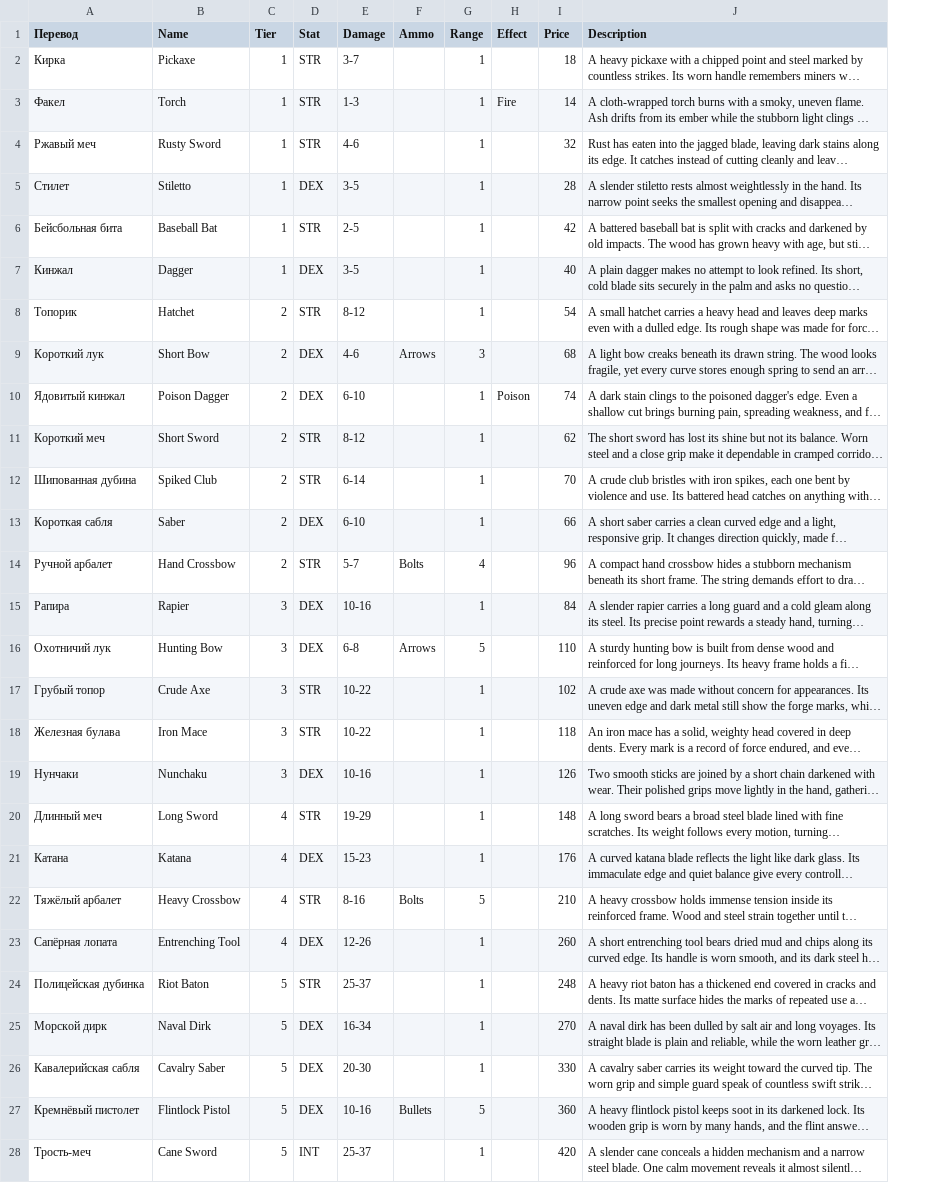
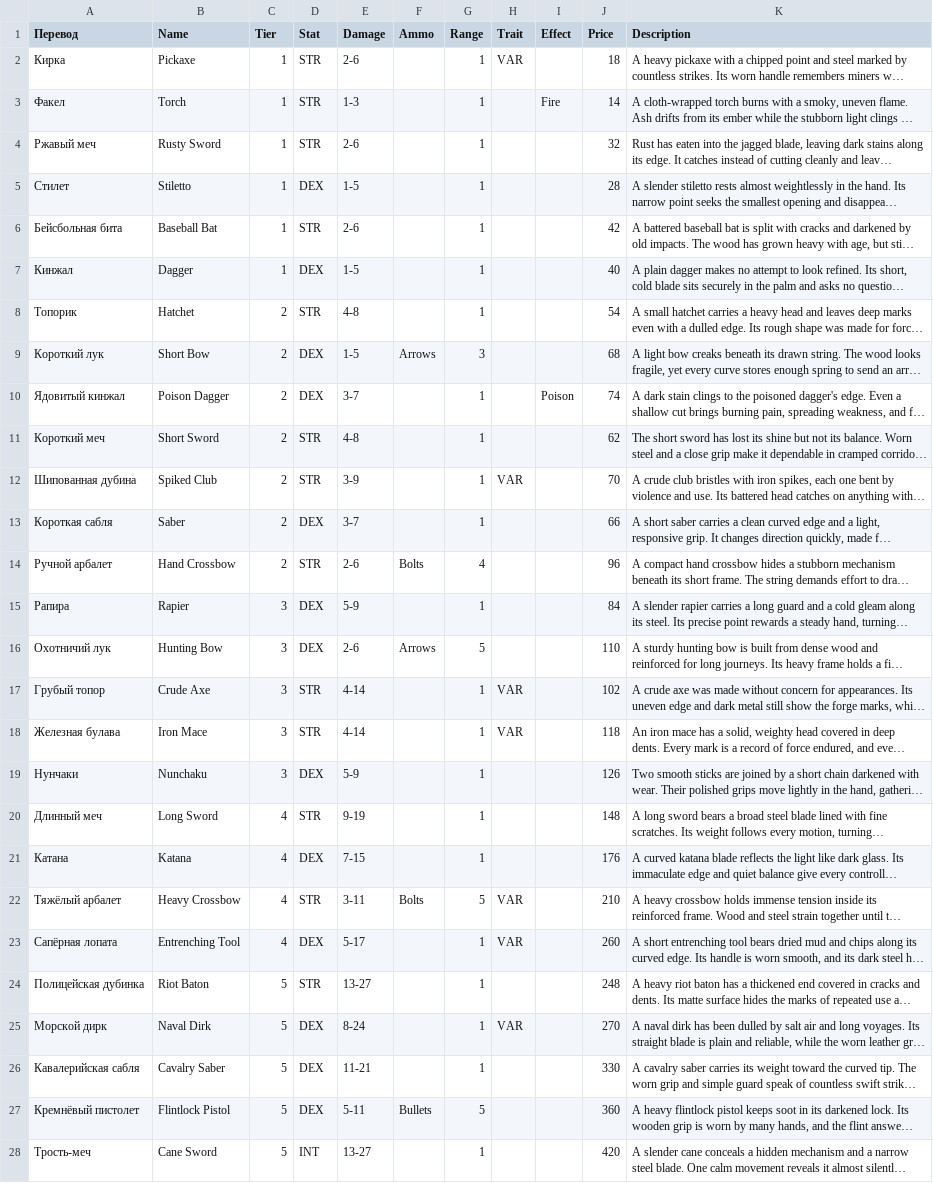
Before and after one commit to vladimir-popov/forgotten_catacombs, a CSV file: misc/entities/Weapon.csv, drawn as a sheet; only a part is shown; long unchanged cells end in …; the diff covers the shown part only; the diff names each change by its address in the sheet, - before the commit and + after, or states it on an @@ line.

Commit message:
Jupyter notbook for balancing weapons and enemies

```diff
--- a/misc/entities/Weapon.csv
+++ b/misc/entities/Weapon.csv
+column H (Trait), rows 2-25: VAR |  |  |  |  |  |  |  |  |  | VAR |  |  |  |  | VAR | VAR |  |  |  | VAR | VAR |  | VAR
-E2 (Damage): 3-7
+E2 (Damage): 2-6
-E4 (Damage): 4-6
+E4 (Damage): 2-6
-E5 (Damage): 3-5
+E5 (Damage): 1-5
-E6 (Damage): 2-5
+E6 (Damage): 2-6
-E7 (Damage): 3-5
+E7 (Damage): 1-5
-E8 (Damage): 8-12
+E8 (Damage): 4-8
-E9 (Damage): 4-6
+E9 (Damage): 1-5
-E10 (Damage): 6-10
+E10 (Damage): 3-7
-E11 (Damage): 8-12
+E11 (Damage): 4-8
-E12 (Damage): 6-14
+E12 (Damage): 3-9
-E13 (Damage): 6-10
+E13 (Damage): 3-7
-E14 (Damage): 5-7
+E14 (Damage): 2-6
-E15 (Damage): 10-16
+E15 (Damage): 5-9
-E16 (Damage): 6-8
+E16 (Damage): 2-6
-E17:E18 (Damage): 10-22
+E17:E18 (Damage): 4-14
-E19 (Damage): 10-16
+E19 (Damage): 5-9
-E20 (Damage): 19-29
+E20 (Damage): 9-19
-E21 (Damage): 15-23
+E21 (Damage): 7-15
-E22 (Damage): 8-16
+E22 (Damage): 3-11
-E23 (Damage): 12-26
+E23 (Damage): 5-17
-E24 (Damage): 25-37
+E24 (Damage): 13-27
-E25 (Damage): 16-34
+E25 (Damage): 8-24
-E26 (Damage): 20-30
+E26 (Damage): 11-21
-E27 (Damage): 10-16
+E27 (Damage): 5-11
-E28 (Damage): 25-37
+E28 (Damage): 13-27
```
Also changed, not shown: 13 edited cells elsewhere in this file, misc/entities/Enemies.csv, 6 other files.
